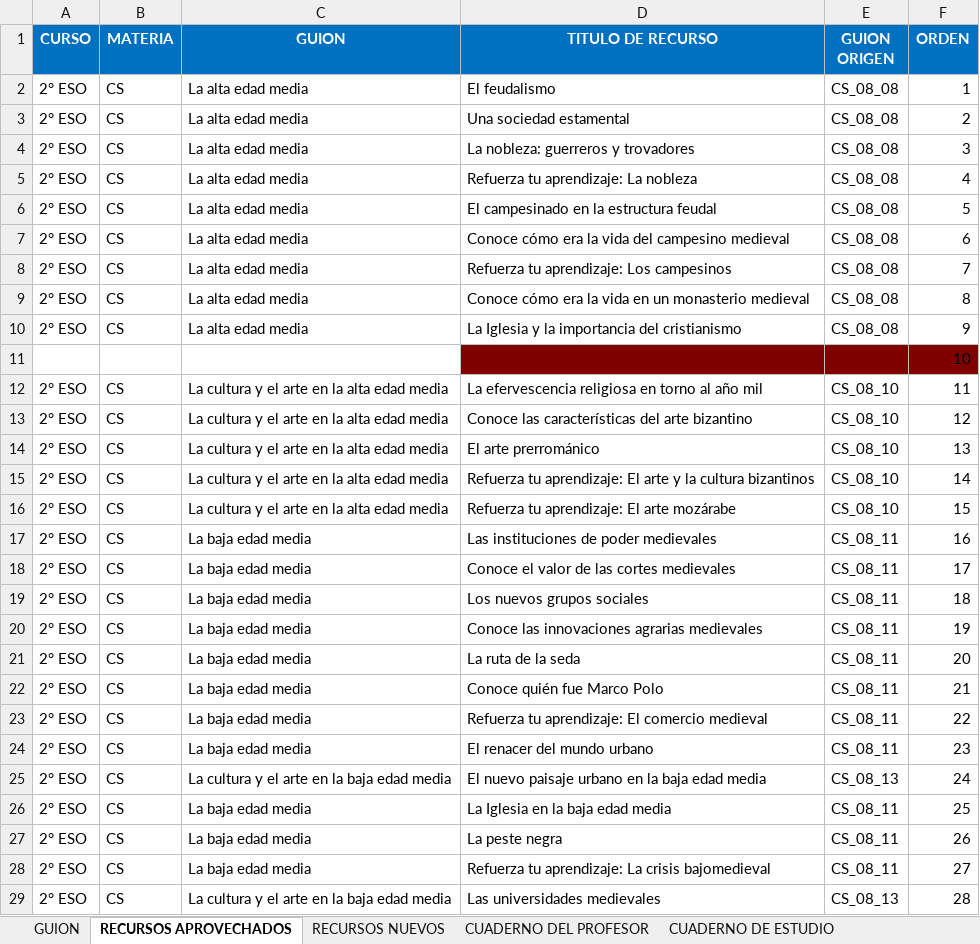
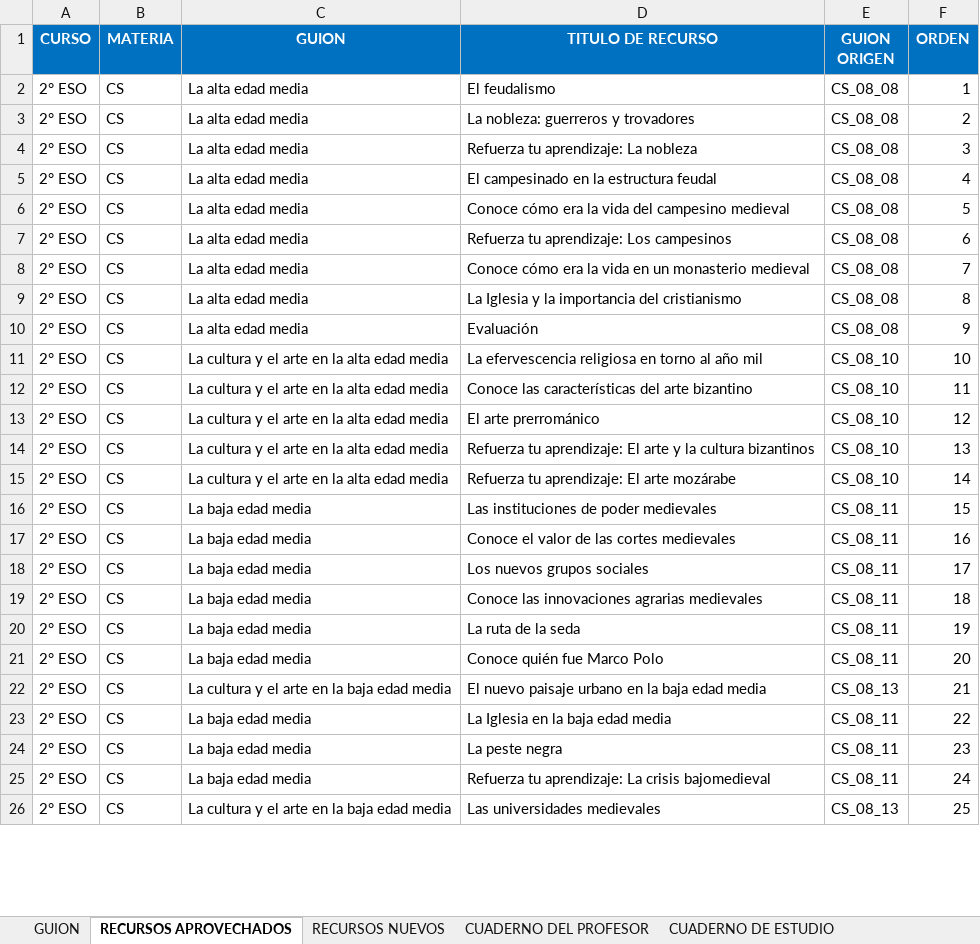
Before and after one commit to AulaPlanetaColombia/CienciasSociales, an Excel workbook: fuentes/contenidos/grado07/guion02/esqueletoGuion_CS_07_02.xlsx, sheet RECURSOS APROVECHADOS, drawn as a sheet; only a part is shown; values as stored, in another font and other column widths than the file's, no borders; removed rows and columns are numbered as before the commit, all else as after; the diff covers the shown part only; the diff names each change by its address in the sheet, - before the commit and + after, or states it on an @@ line.

Commit message:
Versión ajustada a partir de cambios insertados por la autora
Versión ajustada a partir de cambios insertados por la autora el 1 de
abril de 2015

```diff
--- a/fuentes/contenidos/grado07/guion02/esqueletoGuion_CS_07_02.xlsx (sheet RECURSOS APROVECHADOS)
+++ b/fuentes/contenidos/grado07/guion02/esqueletoGuion_CS_07_02.xlsx (sheet RECURSOS APROVECHADOS)
-D3 (TITULO DE RECURSO): Una sociedad estamental
+D3 (TITULO DE RECURSO): La nobleza: guerreros y trovadores
-D4 (TITULO DE RECURSO): La nobleza: guerreros y trovadores
+D4 (TITULO DE RECURSO): Refuerza tu aprendizaje: La nobleza
-D5 (TITULO DE RECURSO): Refuerza tu aprendizaje: La nobleza
+D5 (TITULO DE RECURSO): El campesinado en la estructura feudal
-D6 (TITULO DE RECURSO): El campesinado en la estructura feudal
+D6 (TITULO DE RECURSO): Conoce cómo era la vida del campesino medieval
-D7 (TITULO DE RECURSO): Conoce cómo era la vida del campesino medieval
+D7 (TITULO DE RECURSO): Refuerza tu aprendizaje: Los campesinos
-D8 (TITULO DE RECURSO): Refuerza tu aprendizaje: Los campesinos
+D8 (TITULO DE RECURSO): Conoce cómo era la vida en un monasterio medieval
-D9 (TITULO DE RECURSO): Conoce cómo era la vida en un monasterio medieval
+D9 (TITULO DE RECURSO): La Iglesia y la importancia del cristianismo
-D10 (TITULO DE RECURSO): La Iglesia y la importancia del cristianismo
+D10 (TITULO DE RECURSO): Evaluación
-row 11:  |  |  |  |  | 10
-F11 (ORDEN): 11
+F11 (ORDEN): 10
-F12 (ORDEN): 12
+F12 (ORDEN): 11
-F13 (ORDEN): 13
+F13 (ORDEN): 12
-F14 (ORDEN): 14
+F14 (ORDEN): 13
-F15 (ORDEN): 15
+F15 (ORDEN): 14
-F16 (ORDEN): 16
+F16 (ORDEN): 15
-F17 (ORDEN): 17
+F17 (ORDEN): 16
-F18 (ORDEN): 18
+F18 (ORDEN): 17
-F19 (ORDEN): 19
+F19 (ORDEN): 18
-F20 (ORDEN): 20
+F20 (ORDEN): 19
-F21 (ORDEN): 21
+F21 (ORDEN): 20
-row 23: 2° ESO | CS | La baja edad media | Refuerza tu aprendizaje: El comercio medieval | CS_08_11 | 22
-row 24: 2° ESO | CS | La baja edad media | El renacer del mundo urbano | CS_08_11 | 23
-F22 (ORDEN): 24
+F22 (ORDEN): 21
-F23 (ORDEN): 25
+F23 (ORDEN): 22
-F24 (ORDEN): 26
+F24 (ORDEN): 23
-F25 (ORDEN): 27
+F25 (ORDEN): 24
-F26 (ORDEN): 28
+F26 (ORDEN): 25
```
Also changed, not shown: 3 removed rows and 8 edited cells elsewhere in this sheet, sheet CUADERNO DEL PROFESOR, sheet CUADERNO DE ESTUDIO, sheet RECURSOS NUEVOS.
